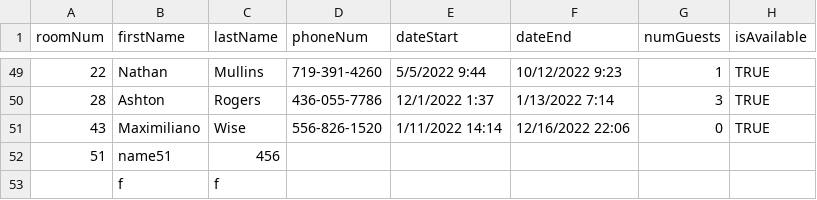
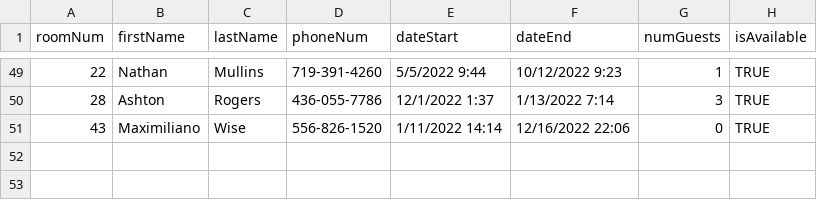
Before and after one commit to whdqh1550/JEMM, a CSV file: bin/data.csv, drawn as a sheet; only a part is shown, gaps mark what is left out.

Commit message:
Populated Table with data

```diff
--- a/bin/data.csv
+++ b/bin/data.csv
@@ -51,3 +51 @@ roomNum,firstName,lastName,phoneNum,dateStart,dateEnd,numGuests,isAvailable
 43,Maximiliano,Wise,556-826-1520,1/11/2022 14:14,12/16/2022 22:06,0,TRUE
-51,name51,456
-,f,f
```
Also changed, not shown: src/data.csv, 8 other files.
